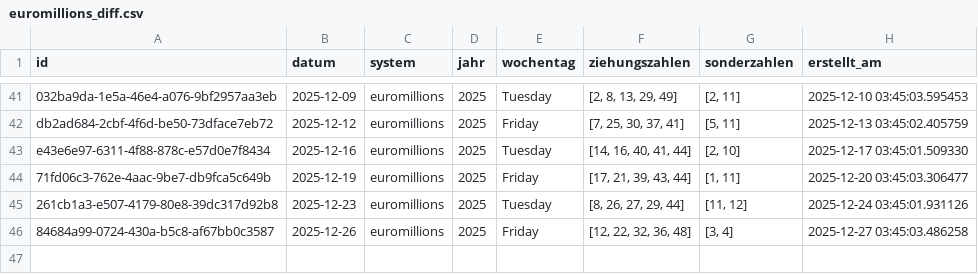
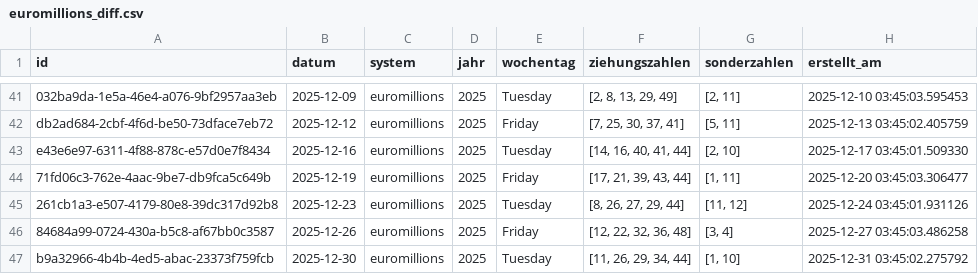
Before and after one commit to braamane/lotto, a CSV file: euromillions_diff.csv, drawn as a sheet; only a part is shown, gaps mark what is left out; the diff names each change by its address in the sheet, - before the commit and + after, or states it on an @@ line.

Commit message:
📤 Auto-Upload: neue Ziehungen für euromillions

```diff
--- a/euromillions_diff.csv
+++ b/euromillions_diff.csv
+row 47: b9a32966-4b4b-4ed5-abac-23373f759fcb | 2025-12-30 | euromillions | 2025 | Tuesday | [11, 26, 29, 34, 44] | [1, 10] | 2025-12-31 03:45:02.275792
```
